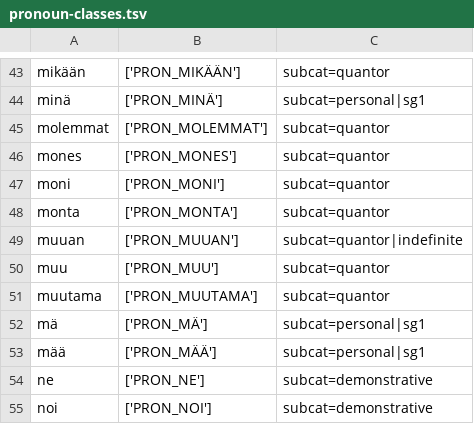
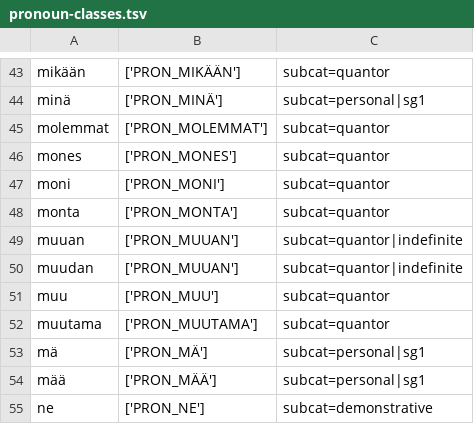
Before and after one commit to flammie/omorfi, a TSV file: src/lexical/attributes/pronoun-classes.tsv, drawn as a sheet; only a part is shown, gaps mark what is left out; the shorter side is filled out with more unchanged rows.

Commit message:
Fix muudan

```diff
--- a/src/lexical/attributes/pronoun-classes.tsv
+++ b/src/lexical/attributes/pronoun-classes.tsv
@@ -49,2 +49,3 @@ monta	['PRON_MONTA']	subcat=quantor
 muuan	['PRON_MUUAN']	subcat=quantor|indefinite
+muudan	['PRON_MUUAN']	subcat=quantor|indefinite
 muu	['PRON_MUU']	subcat=quantor
```
Also changed, not shown: 1 other file.
